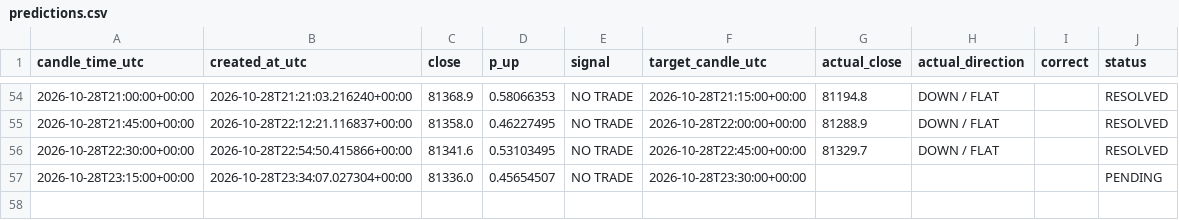
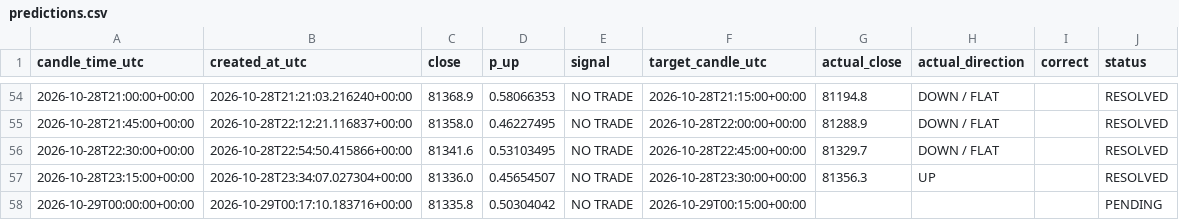
Before and after one commit to timothy12wins-ctrl/btc-signal-bot, a CSV file: data/predictions.csv, drawn as a sheet; only a part is shown, gaps mark what is left out.

```diff
--- a/data/predictions.csv
+++ b/data/predictions.csv
@@ -56,2 +56,3 @@ candle_time_utc,created_at_utc,close,p_up,signal,target_candle_utc,actual_close,
 2026-10-28T22:30:00+00:00,2026-10-28T22:54:50.415866+00:00,81341.6,0.53103495,NO TRADE,2026-10-28T22:45:00+00:00,81329.7,DOWN / FLAT,,RESOLVED
-2026-10-28T23:15:00+00:00,2026-10-28T23:34:07.027304+00:00,81336.0,0.45654507,NO TRADE,2026-10-28T23:30:00+00:00,,,,PENDING
+2026-10-28T23:15:00+00:00,2026-10-28T23:34:07.027304+00:00,81336.0,0.45654507,NO TRADE,2026-10-28T23:30:00+00:00,81356.3,UP,,RESOLVED
+2026-10-29T00:00:00+00:00,2026-10-29T00:17:10.183716+00:00,81335.8,0.50304042,NO TRADE,2026-10-29T00:15:00+00:00,,,,PENDING
```
